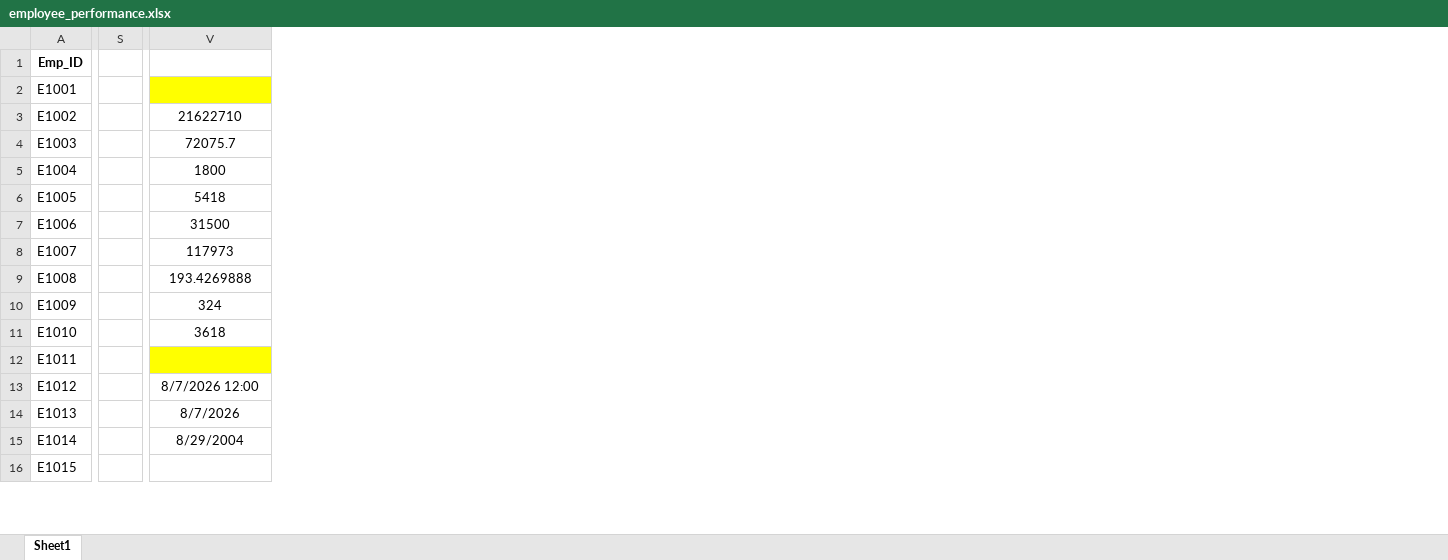
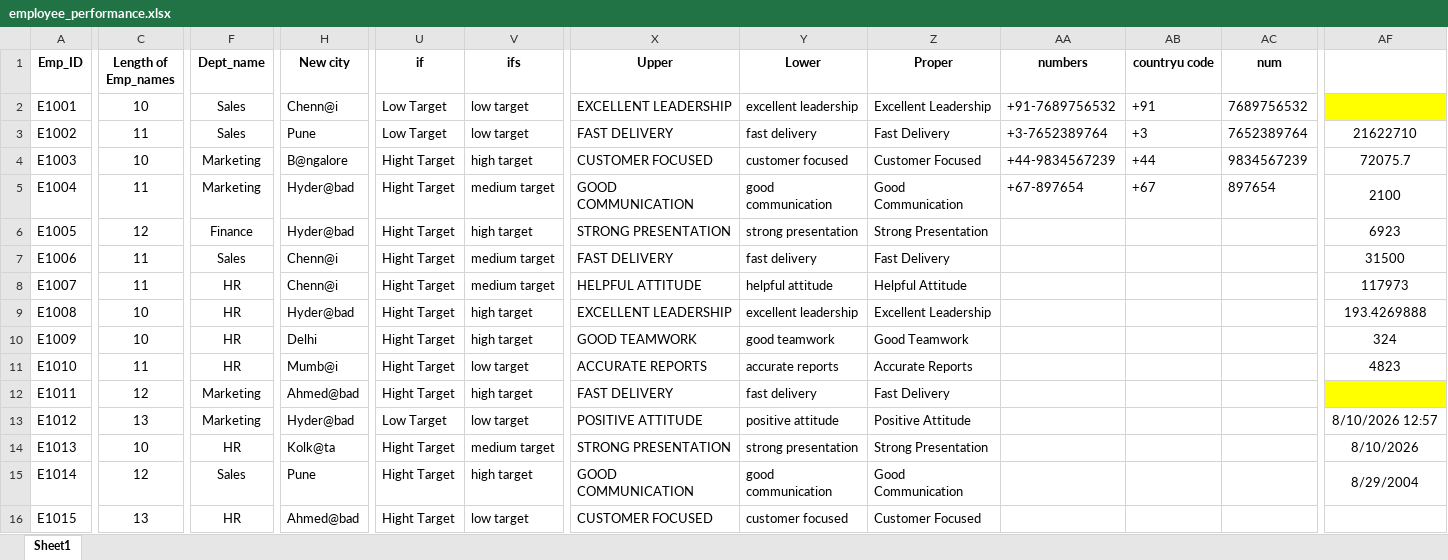
Before and after one commit to Sanketkudale29/Excel-Excellence, an Excel workbook: Class files/employee_performance.xlsx, sheet Sheet1, drawn as a sheet; only a part is shown, gaps mark what is left out; values as stored, in another font and other column widths than the file's, no borders; removed rows and columns are numbered as before the commit, all else as after; the diff names each change by its address in the sheet, - before the commit and + after, or states it on an @@ line.

```diff
--- a/Class files/employee_performance.xlsx (sheet Sheet1)
+++ b/Class files/employee_performance.xlsx (sheet Sheet1)
+column C (Length of Emp_names), rows 2-16: 10 | 11 | 10 | 11 | 12 | 11 | 11 | 10 | 10 | 11 | 12 | 13 | 10 | 12 | 13
+column F (Dept_name), rows 2-16: Sales | Sales | Marketing | Marketing | Finance | Sales | HR | HR | HR | HR | Marketing | Marketing | HR | Sales | HR
+column H (New city), rows 2-16: Chenn@i | Pune | B@ngalore | Hyder@bad | Hyder@bad | Chenn@i | Chenn@i | Hyder@bad | Delhi | Mumb@i | Ahmed@bad | Hyder@bad | Kolk@ta | Pune | Ahmed@bad
+column U (if), rows 2-16: Low Target | Low Target | Hight Target | Hight Target | Hight Target | Hight Target | Hight Target | Hight Target | Hight Target | Hight Target | Hight Target | Low Target | Hight Target | Hight Target | Hight Target
+column V (ifs), rows 2-16: low target | low target | high target | medium target | high target | medium target | medium target | high target | high target | low target | high target | low target | medium target | high target | low target
-column S, empty
+column X (Upper), rows 2-16: EXCELLENT LEADERSHIP | FAST DELIVERY | CUSTOMER FOCUSED | GOOD COMMUNICATION | STRONG PRESENTATION | FAST DELIVERY | HELPFUL ATTITUDE | EXCELLENT LEADERSHIP | GOOD TEAMWORK | ACCURATE REPORTS | FAST DELIVERY | POSITIVE ATTITUDE | STRONG PRESENTATION | GOOD COMMUNICATION | CUSTOMER FOCUSED
+column Y (Lower), rows 2-16: excellent leadership | fast delivery | customer focused | good communication | strong presentation | fast delivery | helpful attitude | excellent leadership | good teamwork | accurate reports | fast delivery | positive attitude | strong presentation | good communication | customer focused
+column Z (Proper), rows 2-16: Excellent Leadership | Fast Delivery | Customer Focused | Good Communication | Strong Presentation | Fast Delivery | Helpful Attitude | Excellent Leadership | Good Teamwork | Accurate Reports | Fast Delivery | Positive Attitude | Strong Presentation | Good Communication | Customer Focused
+column AA (numbers), rows 2-5: +91-7689756532 | +3-7652389764 | +44-9834567239 | +67-897654
+column AB (countryu code), rows 2-5: +91 | +3 | +44 | +67
+column AC (num), rows 2-5: 7689756532 | 7652389764 | 9834567239 | 897654
-AF5: 1800
+AF5: 2100
-AF6: 5418
+AF6: 6923
-AF11: 3618
+AF11: 4823
-AF13: 8/7/2026 12:00
+AF13: 8/10/2026 12:57
-AF14: 8/7/2026
+AF14: 8/10/2026
```
Also changed, not shown: formulas that keep their value, Assignments/Sales_Analysis.xlsx.
